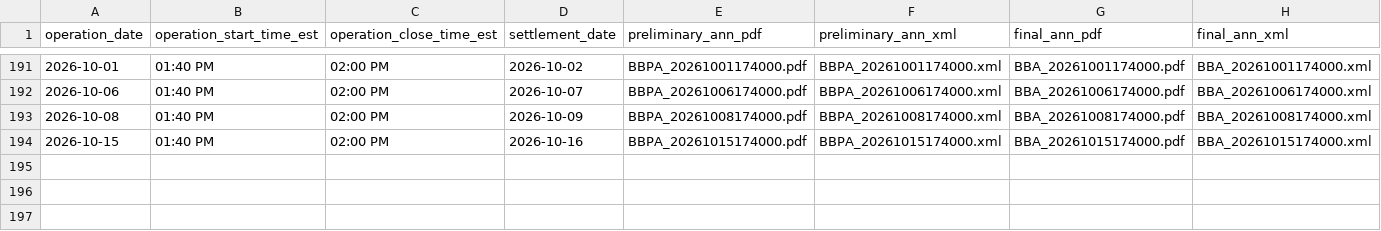
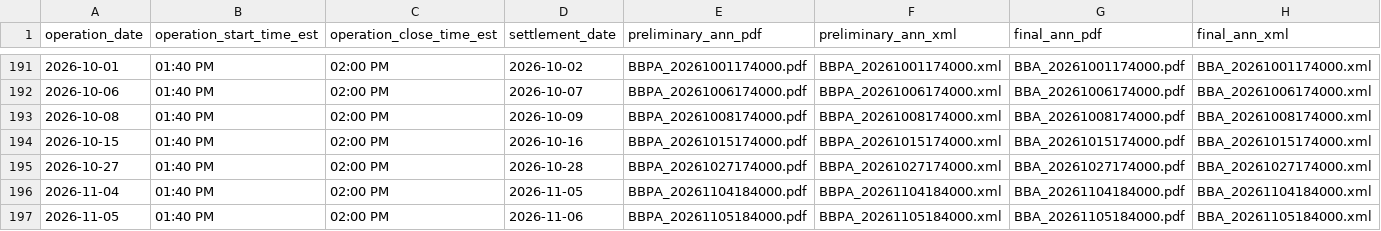
Before and after one commit to Qingfeng-AI/hq-panel, a CSV file: data/raw/buybacks.csv, drawn as a sheet; only a part is shown, gaps mark what is left out; rows hold the shown columns only; the diff names each change by its address in the sheet, - before the commit and + after, or states it on an @@ line.

```diff
--- a/data/raw/buybacks.csv
+++ b/data/raw/buybacks.csv
+row 195: 2026-10-27 | 01:40 PM | 02:00 PM | 2026-10-28 | BBPA_20261027174000.pdf | BBPA_20261027174000.xml | BBA_20261027174000.pdf | BBA_20261027174000.xml
+row 196: 2026-11-04 | 01:40 PM | 02:00 PM | 2026-11-05 | BBPA_20261104184000.pdf | BBPA_20261104184000.xml | BBA_20261104184000.pdf | BBA_20261104184000.xml
+row 197: 2026-11-05 | 01:40 PM | 02:00 PM | 2026-11-06 | BBPA_20261105184000.pdf | BBPA_20261105184000.xml | BBA_20261105184000.pdf | BBA_20261105184000.xml
```
Also changed, not shown: data/panel_daily.csv, data/raw/admin_rate.csv, 28 other files.
